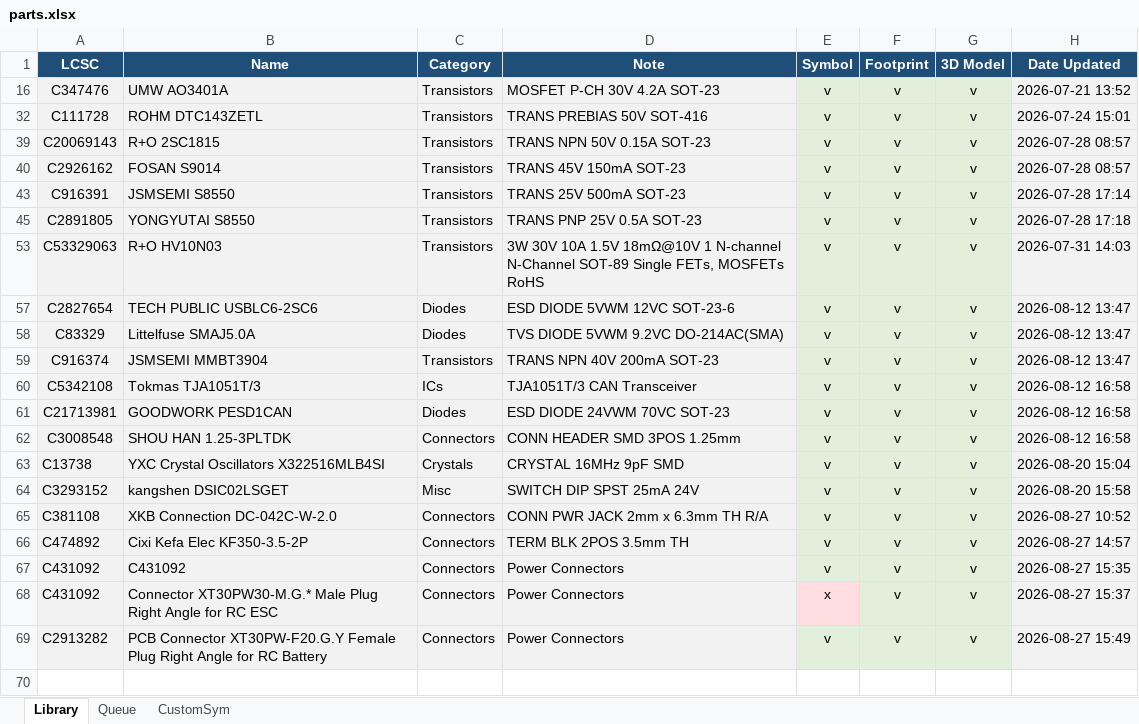
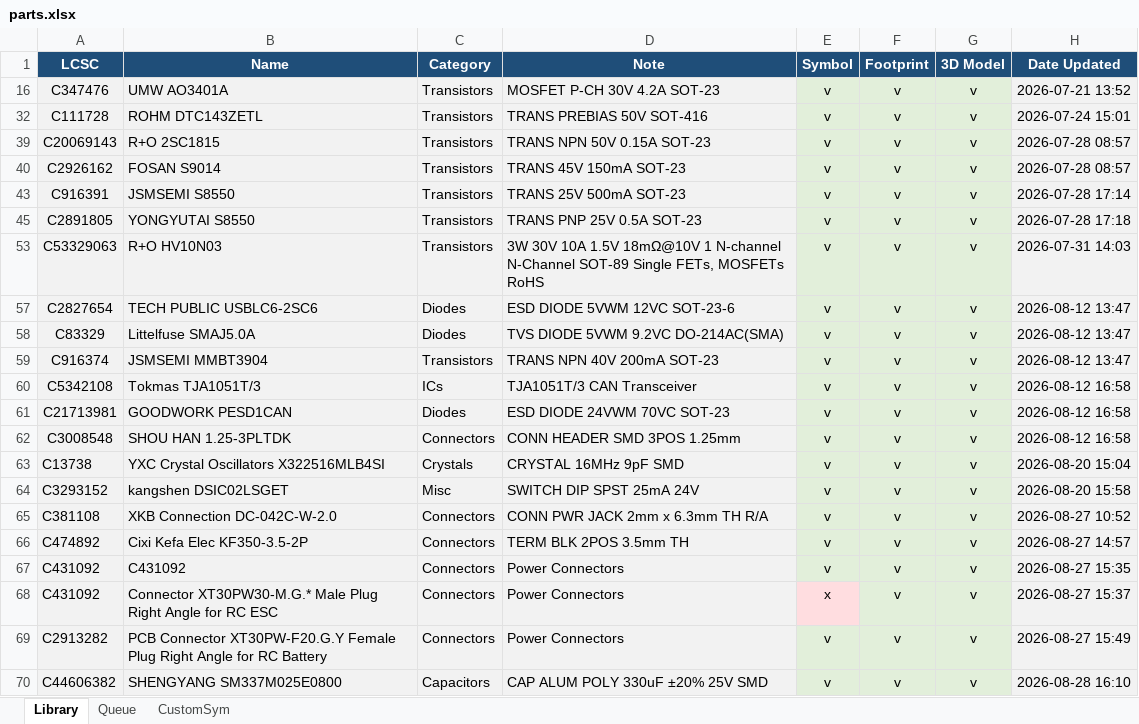
Before and after one commit to ducbin11903/Duc_Kicad_Library, an Excel workbook: parts.xlsx, sheet Library, drawn as a sheet; values as stored, in another font and other column widths than the file's, no borders; the diff names each change by its address in the sheet, - before the commit and + after, or states it on an @@ line.

Commit message:
Update Library

```diff
--- a/parts.xlsx (sheet Library)
+++ b/parts.xlsx (sheet Library)
+row 70: C44606382 | SHENGYANG SM337M025E0800 | Capacitors | CAP ALUM POLY 330uF ±20% 25V SMD | v | v | v | 2026-08-28 16:10
```
Also changed, not shown: 4 other files.
